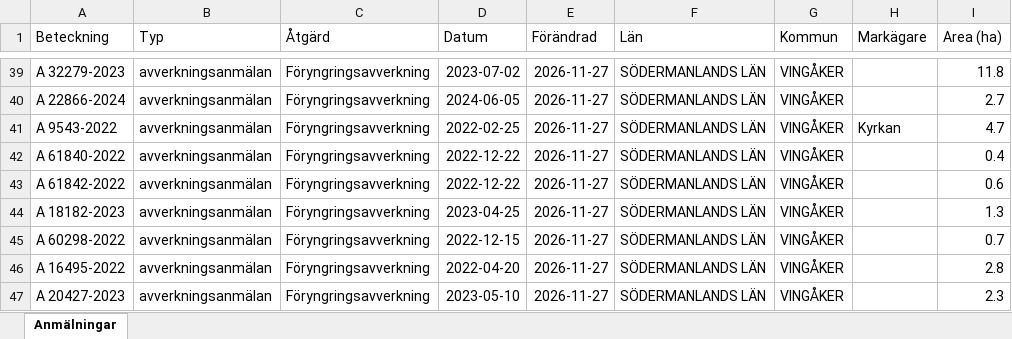
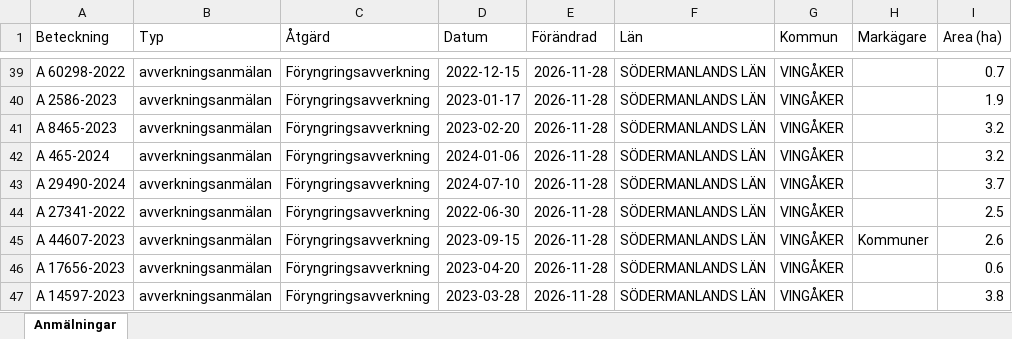
Before and after one commit to klasma/Logging_0428, an Excel workbook: Översikt VINGÅKER.xlsx, sheet Anmälningar, drawn as a sheet; only a part is shown, gaps mark what is left out; values as stored, in another font and other column widths than the file's, no borders; the diff covers the shown part only; the diff names each change by its address in the sheet, - before the commit and + after, or states it on an @@ line.

```diff
--- a/Översikt VINGÅKER.xlsx (sheet Anmälningar)
+++ b/Översikt VINGÅKER.xlsx (sheet Anmälningar)
-A39 (Beteckning): A 32279-2023
+A39 (Beteckning): A 60298-2022
-D39 (Datum): 2023-07-02
+D39 (Datum): 2022-12-15
-E39:E47 (Förändrad): 2026-11-27
+E39:E47 (Förändrad): 2026-11-28
-I39 (Area (ha)): 11.8
+I39 (Area (ha)): 0.7
-A40 (Beteckning): A 22866-2024
+A40 (Beteckning): A 2586-2023
-D40 (Datum): 2024-06-05
+D40 (Datum): 2023-01-17
-I40 (Area (ha)): 2.7
+I40 (Area (ha)): 1.9
-A41 (Beteckning): A 9543-2022
+A41 (Beteckning): A 8465-2023
-D41 (Datum): 2022-02-25
+D41 (Datum): 2023-02-20
-H41 (Markägare): Kyrkan
+H41 (Markägare): (empty)
-I41 (Area (ha)): 4.7
+I41 (Area (ha)): 3.2
-A42 (Beteckning): A 61840-2022
+A42 (Beteckning): A 465-2024
-D42 (Datum): 2022-12-22
+D42 (Datum): 2024-01-06
-I42 (Area (ha)): 0.4
+I42 (Area (ha)): 3.2
-A43 (Beteckning): A 61842-2022
+A43 (Beteckning): A 29490-2024
-D43 (Datum): 2022-12-22
+D43 (Datum): 2024-07-10
-I43 (Area (ha)): 0.6
+I43 (Area (ha)): 3.7
-A44 (Beteckning): A 18182-2023
+A44 (Beteckning): A 27341-2022
-D44 (Datum): 2023-04-25
+D44 (Datum): 2022-06-30
-I44 (Area (ha)): 1.3
+I44 (Area (ha)): 2.5
-A45 (Beteckning): A 60298-2022
+A45 (Beteckning): A 44607-2023
-D45 (Datum): 2022-12-15
+D45 (Datum): 2023-09-15
-H45 (Markägare): (empty)
+H45 (Markägare): Kommuner
-I45 (Area (ha)): 0.7
+I45 (Area (ha)): 2.6
-A46 (Beteckning): A 16495-2022
+A46 (Beteckning): A 17656-2023
-D46 (Datum): 2022-04-20
+D46 (Datum): 2023-04-20
-I46 (Area (ha)): 2.8
+I46 (Area (ha)): 0.6
-A47 (Beteckning): A 20427-2023
+A47 (Beteckning): A 14597-2023
-D47 (Datum): 2023-05-10
+D47 (Datum): 2023-03-28
-I47 (Area (ha)): 2.3
+I47 (Area (ha)): 3.8
```
Also changed, not shown: 882 edited cells elsewhere in this sheet, artfynd/A 10541-2026 artfynd.xlsx, artfynd/A 13073-2023 artfynd.xlsx, 54 other files.
